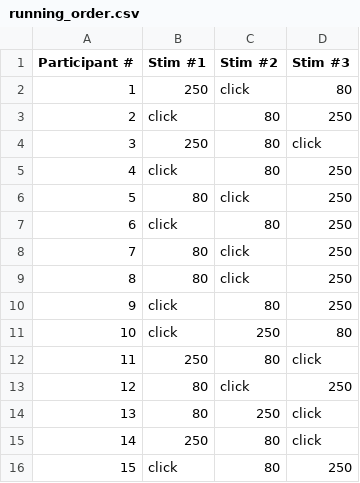
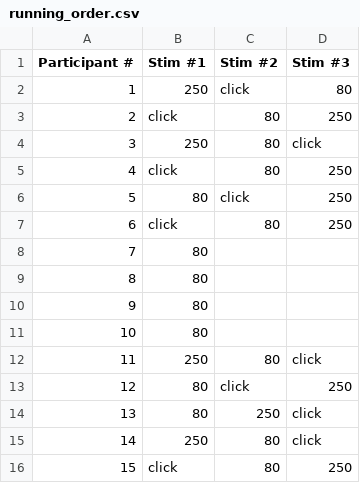
Before and after one commit to louis-badr/HapTID, a CSV file: software/study_pygame_part_1/running_order.csv, drawn as a sheet; only a part is shown.

Commit message:
Study part 1 progress

```diff
--- a/software/study_pygame_part_1/running_order.csv
+++ b/software/study_pygame_part_1/running_order.csv
@@ -7,6 +7,6 @@ Participant #;Stim #1;Stim #2;Stim #3
 6;click;80;250
-7;80;click;250
-8;80;click;250
-9;click;80;250
-10;click;250;80
+7;80
+8;80
+9;80
+10;80
 11;250;80;click
```
Also changed, not shown: 6 other files.
